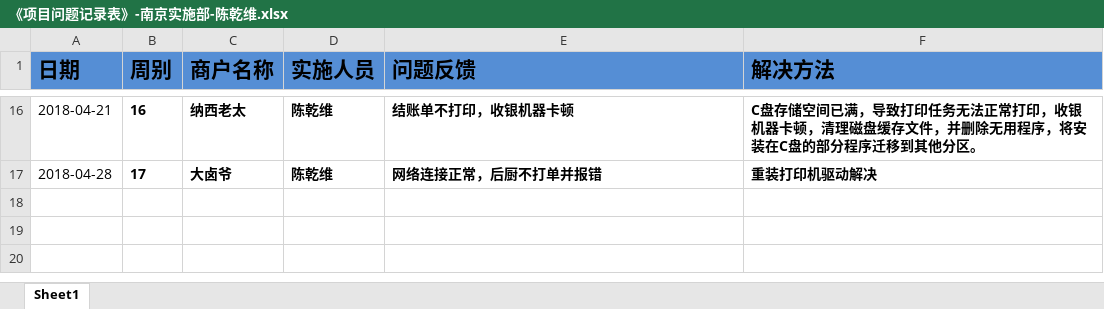
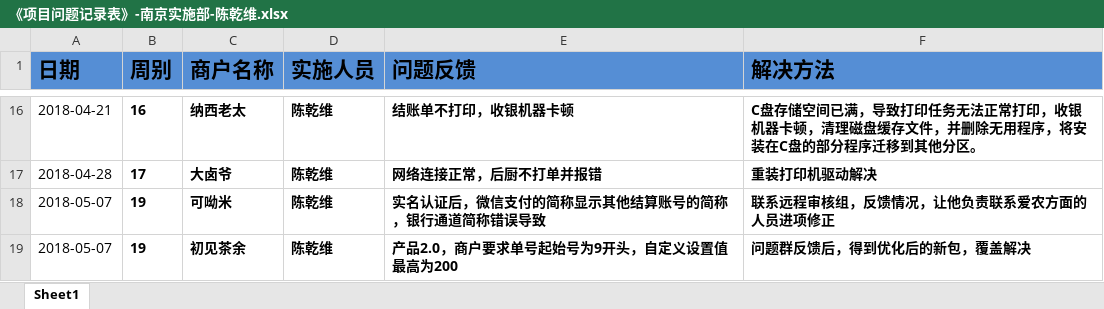
Before and after one commit to zhanglei601396810/NanJing, an Excel workbook: 问题记录/《项目问题记录表》-南京实施部-陈乾维.xlsx, sheet Sheet1, drawn as a sheet; only a part is shown, gaps mark what is left out; values as stored, in another font and other column widths than the file's, no borders; the diff names each change by its address in the sheet, - before the commit and + after, or states it on an @@ line.

Commit message:
陈乾维

```diff
--- a/问题记录/《项目问题记录表》-南京实施部-陈乾维.xlsx (sheet Sheet1)
+++ b/问题记录/《项目问题记录表》-南京实施部-陈乾维.xlsx (sheet Sheet1)
+row 18: 2018-05-07 | 19 | 可呦米 | 陈乾维 | 实名认证后，微信支付的简称显示其他结算账号的简称，银行通道简称错误导致 | 联系远程审核组，反馈情况，让他负责联系爱农方面的人员进项修正
+row 19: 2018-05-07 | 19 | 初见茶余 | 陈乾维 | 产品2.0，商户要求单号起始号为9开头，自定义设置值最高为200 | 问题群反馈后，得到优化后的新包，覆盖解决
```
